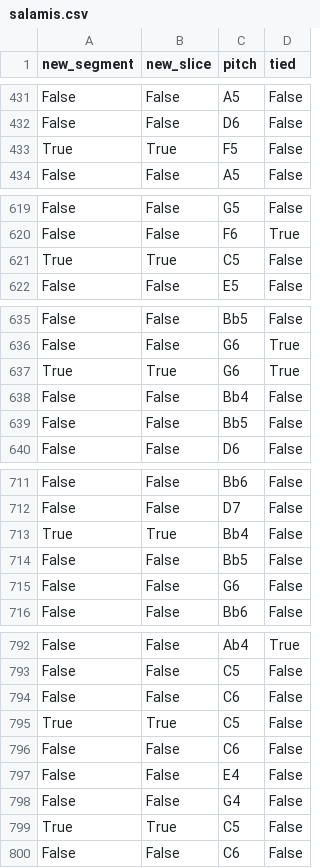
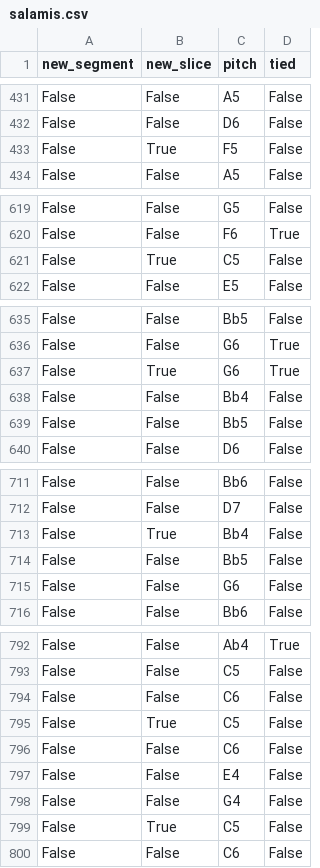
Before and after one commit to judah-daniels/protovoices-haskell, a CSV file: preprocessing/salamis.csv, drawn as a sheet; only a part is shown, gaps mark what is left out; the diff covers the shown part only.

```diff
--- a/preprocessing/salamis.csv
+++ b/preprocessing/salamis.csv
@@ -432,3 +432,3 @@ False,False,A5,False
 False,False,D6,False
-True,True,F5,False
+False,True,F5,False
 False,False,A5,False
@@ -620,3 +620,3 @@ False,False,G5,False
 False,False,F6,True
-True,True,C5,False
+False,True,C5,False
 False,False,E5,False
@@ -636,3 +636,3 @@ False,False,Bb5,False
 False,False,G6,True
-True,True,G6,True
+False,True,G6,True
 False,False,Bb4,False
@@ -712,3 +712,3 @@ False,False,Bb6,False
 False,False,D7,False
-True,True,Bb4,False
+False,True,Bb4,False
 False,False,Bb5,False
@@ -794,3 +794,3 @@ False,False,C5,False
 False,False,C6,False
-True,True,C5,False
+False,True,C5,False
 False,False,C6,False
@@ -798,3 +798,3 @@ False,False,E4,False
 False,False,G4,False
-True,True,C5,False
+False,True,C5,False
 False,False,C6,False
```
Also changed, not shown: 15 added rows, 15 removed rows and 24 edited cells elsewhere in this file, preprocessing/chords.csv, 1 other file.
